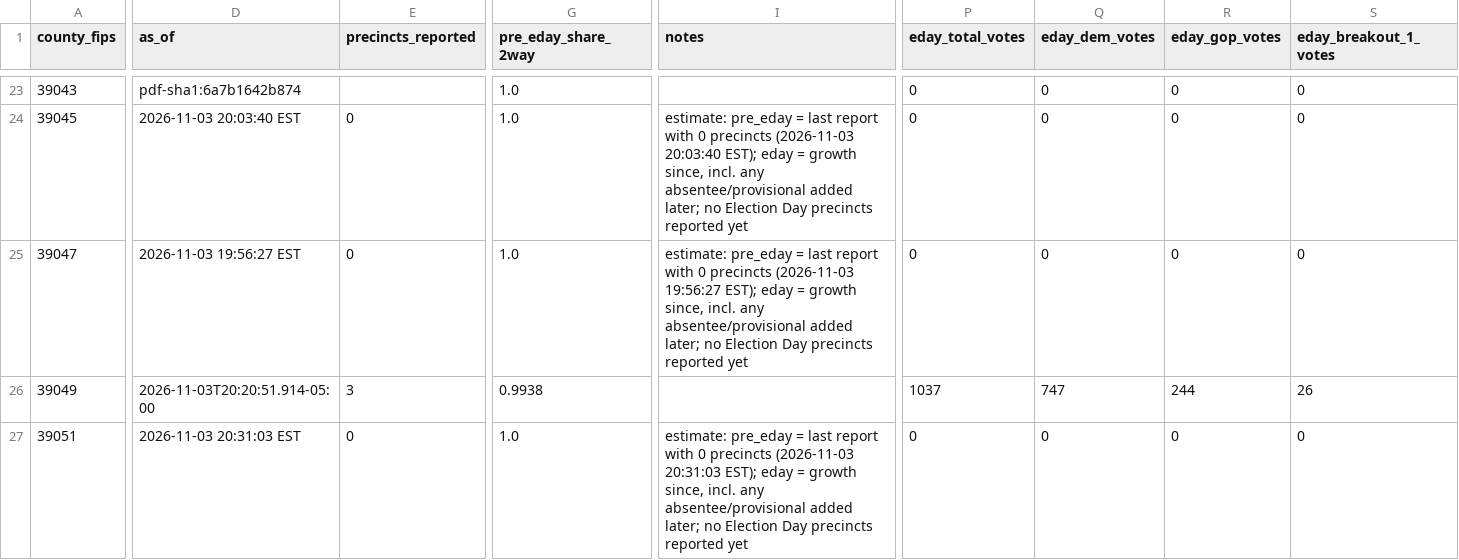
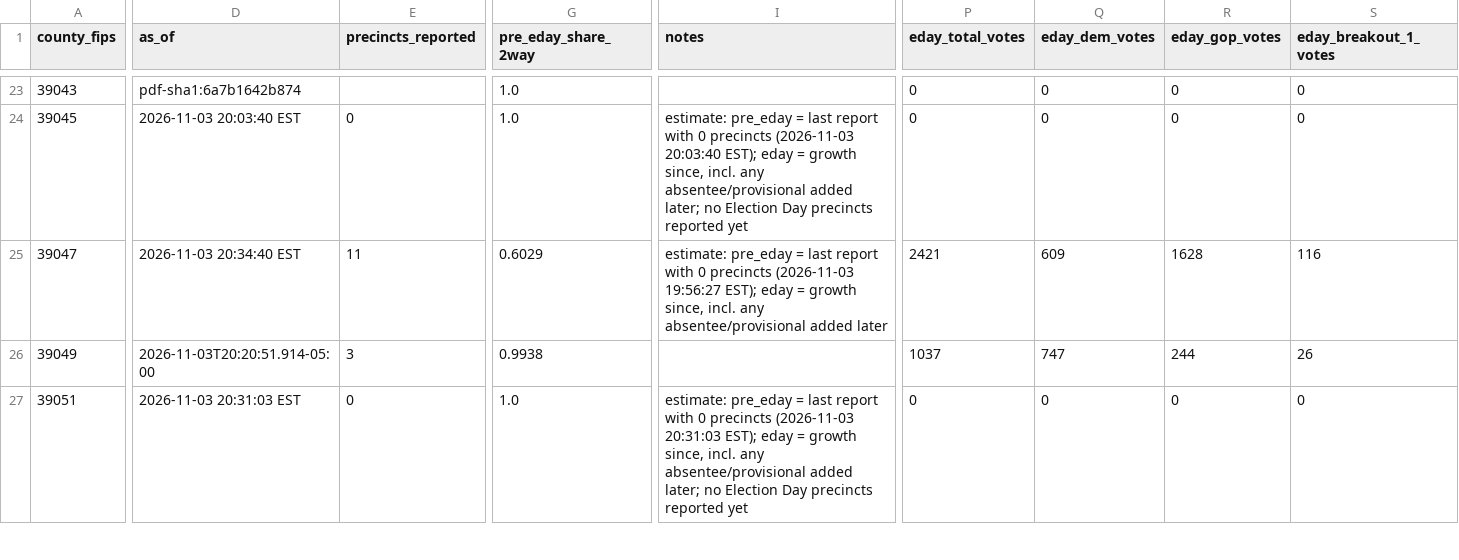
Before and after one commit to dscarvalone/scrapers2026, a CSV file: results/senate_by_timing.csv, drawn as a sheet; only a part is shown, gaps mark what is left out; the diff covers the shown part only; the diff names each change by its address in the sheet, - before the commit and + after, or states it on an @@ line.

```diff
--- a/results/senate_by_timing.csv
+++ b/results/senate_by_timing.csv
-D25 (as_of): 2026-11-03 19:56:27 EST
+D25 (as_of): 2026-11-03 20:34:40 EST
-E25 (precincts_reported): 0
+E25 (precincts_reported): 11
-G25 (pre_eday_share_2way): 1.0
+G25 (pre_eday_share_2way): 0.6029
-I25 (notes): …absentee/provisional added later; no Election Day precincts reported yet
+I25 (notes): …absentee/provisional added later
-P25 (eday_total_votes): 0
+P25 (eday_total_votes): 2421
-Q25 (eday_dem_votes): 0
+Q25 (eday_dem_votes): 609
-R25 (eday_gop_votes): 0
+R25 (eday_gop_votes): 1628
-S25 (eday_breakout_1_votes): 0
+S25 (eday_breakout_1_votes): 116
```
Also changed, not shown: 76 edited cells elsewhere in this file, results/senate_statewide_by_county.csv, results/statewide_snapshots.csv.
